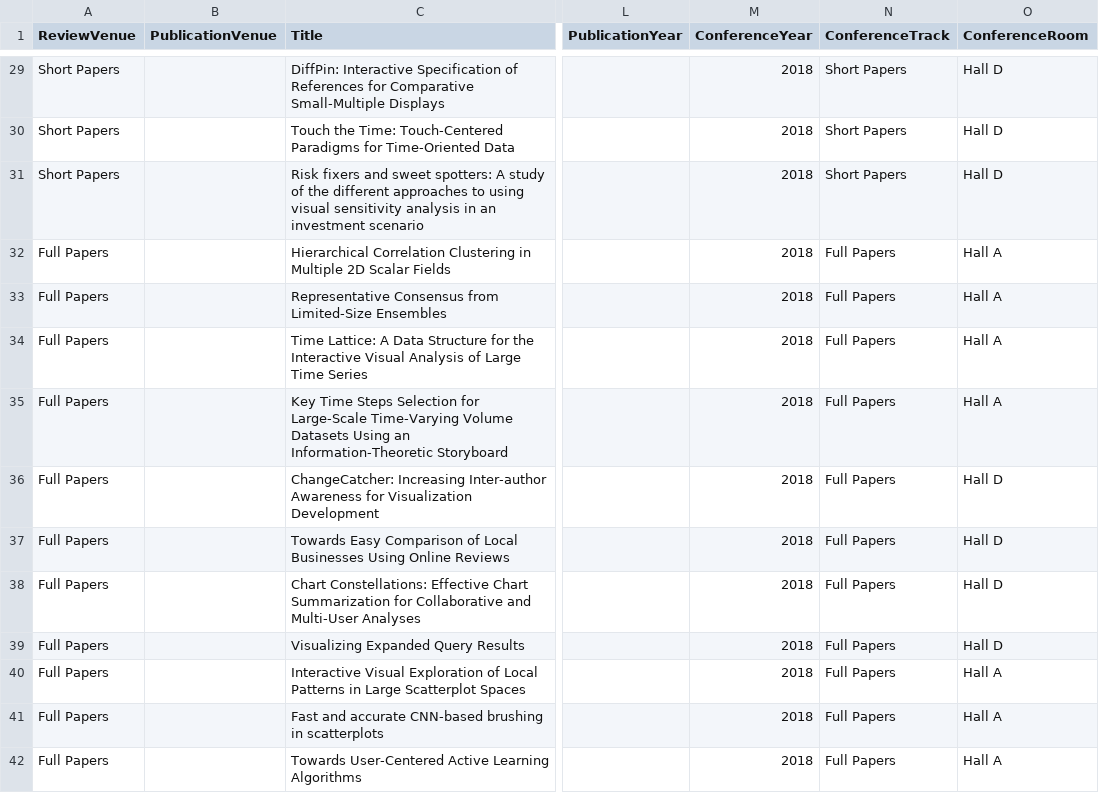
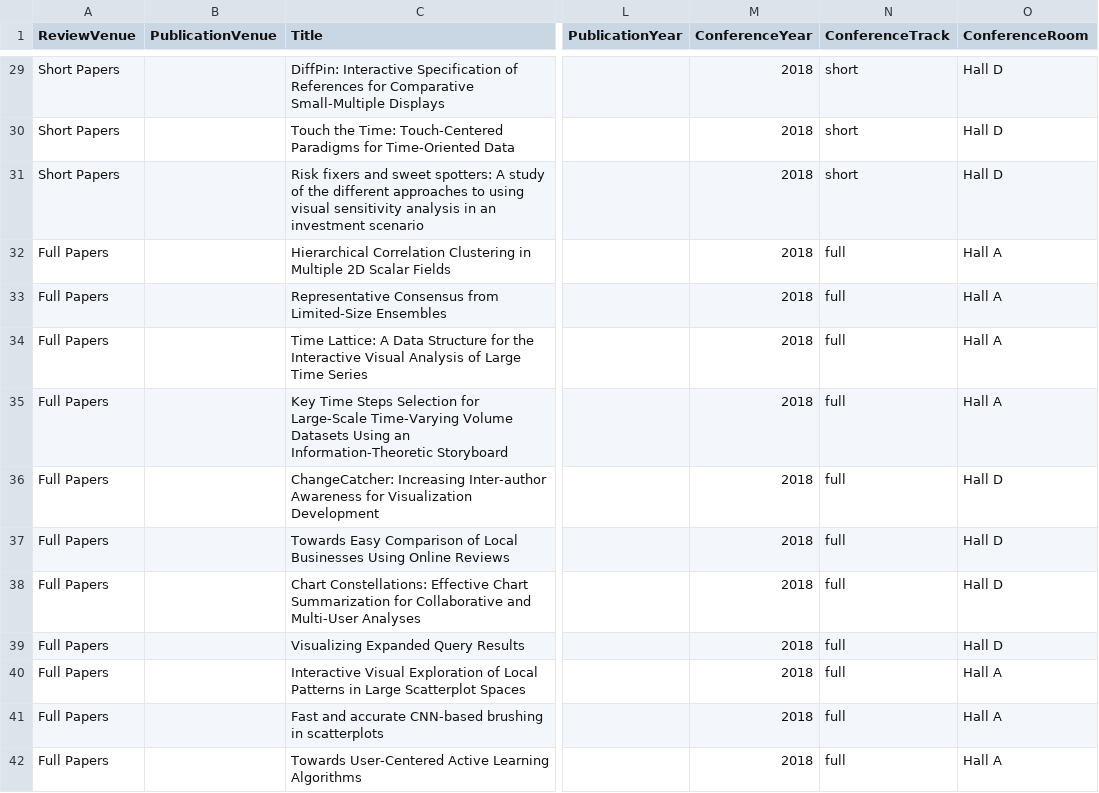
Before and after one commit to jamesscottbrown/open-access-eurovis, a CSV file: openaccessvis.csv, drawn as a sheet; only a part is shown, gaps mark what is left out; the diff covers the shown part only; the diff names each change by its address in the sheet, - before the commit and + after, or states it on an @@ line.

Commit message:
filter by Eurovis paper type rather than VIS track

```diff
--- a/openaccessvis.csv
+++ b/openaccessvis.csv
-N29:N31 (ConferenceTrack): Short Papers
+N29:N31 (ConferenceTrack): short
-N32:N42 (ConferenceTrack): Full Papers
+N32:N42 (ConferenceTrack): full
```
Also changed, not shown: 83 edited cells elsewhere in this file, 2 other files.
